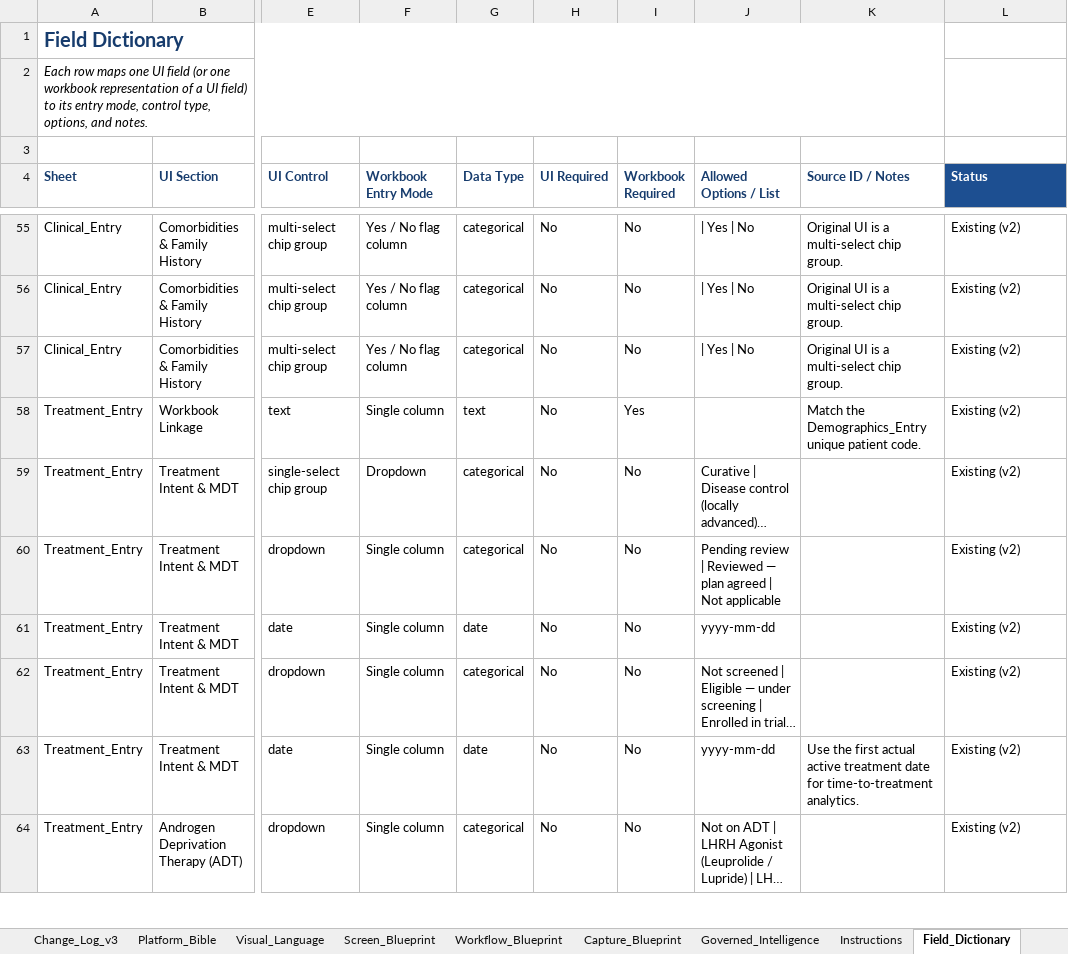
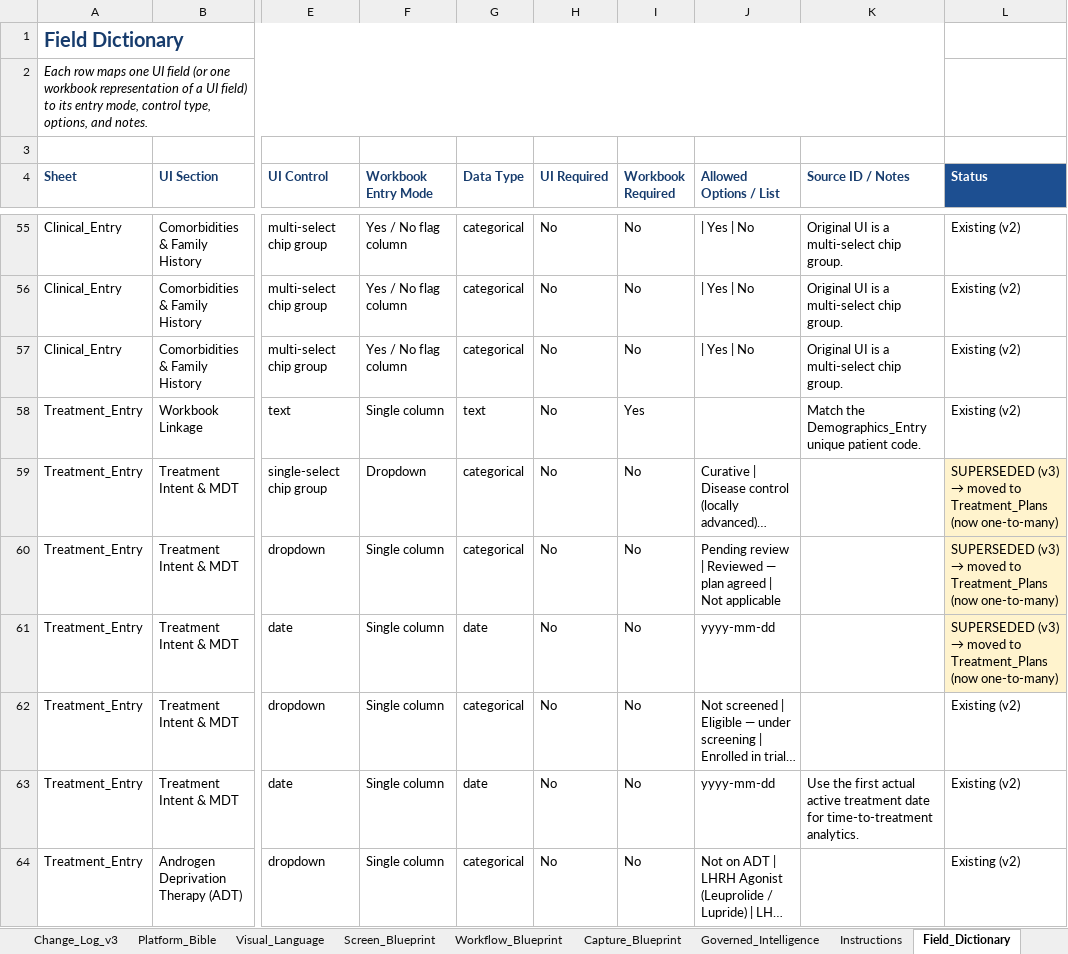
Before and after one commit to rajeshpachar/prostacare-thb, an Excel workbook: docs/ProstaCare_Schema_V3_proposed.xlsx, sheet Field_Dictionary, drawn as a sheet; only a part is shown, gaps mark what is left out; long unchanged cells end in …; values as stored, in another font and other column widths than the file's, no borders; the diff covers the shown part only; the diff names each change by its address in the sheet, - before the commit and + after, or states it on an @@ line.

Commit message:
Add Visits + one-to-many Treatment Plans; follow-up chasing workflow (W12); reverse T4

```diff
--- a/docs/ProstaCare_Schema_V3_proposed.xlsx (sheet Field_Dictionary)
+++ b/docs/ProstaCare_Schema_V3_proposed.xlsx (sheet Field_Dictionary)
@@ L59:L61 (Status): Existing (v2) → SUPERSEDED (v3) → moved to Treatment_Plans (now one-to-many) @@
-L59:L61 fill: none
+L59:L61 fill: #FFF3CD
```
Also changed, not shown: 24 added rows elsewhere in this sheet, sheet Value_Lists, sheet Change_Log_v3, other sheet tabs, 5 other files.
